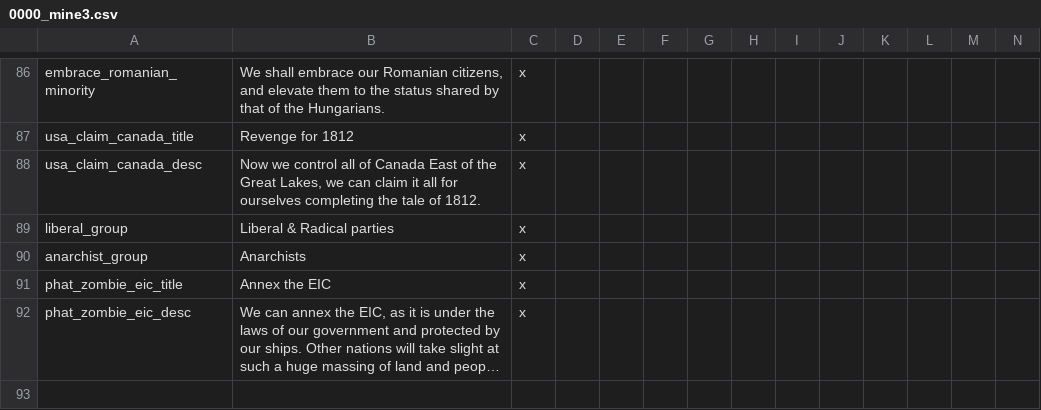
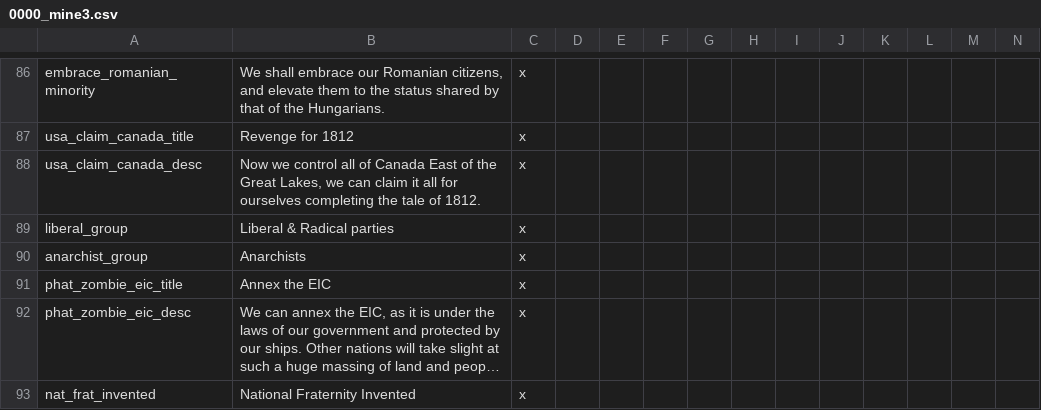
Before and after one commit to Marco-O-Panzer/HFM_MP_Series_Master, a CSV file: HFM MP Series/localisation/0000_mine3.csv, drawn as a sheet; only a part is shown, gaps mark what is left out; long unchanged cells end in …; the diff names each change by its address in the sheet, - before the commit and + after, or states it on an @@ line.

```diff
--- a/HFM MP Series/localisation/0000_mine3.csv
+++ b/HFM MP Series/localisation/0000_mine3.csv
+row 93: nat_frat_invented | National Fraternity Invented | x
```
Also changed, not shown: 6 other files.
